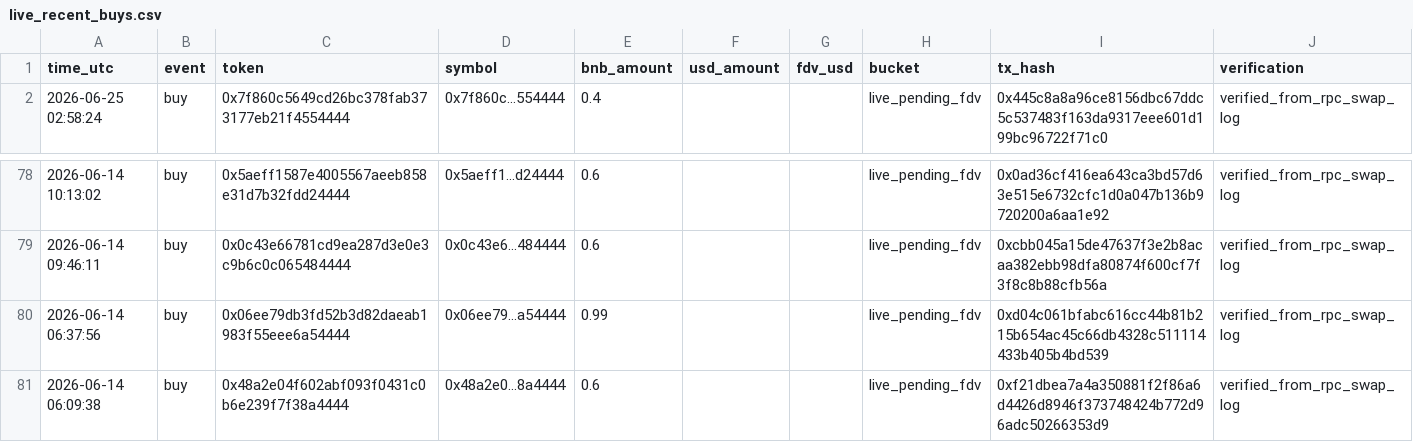
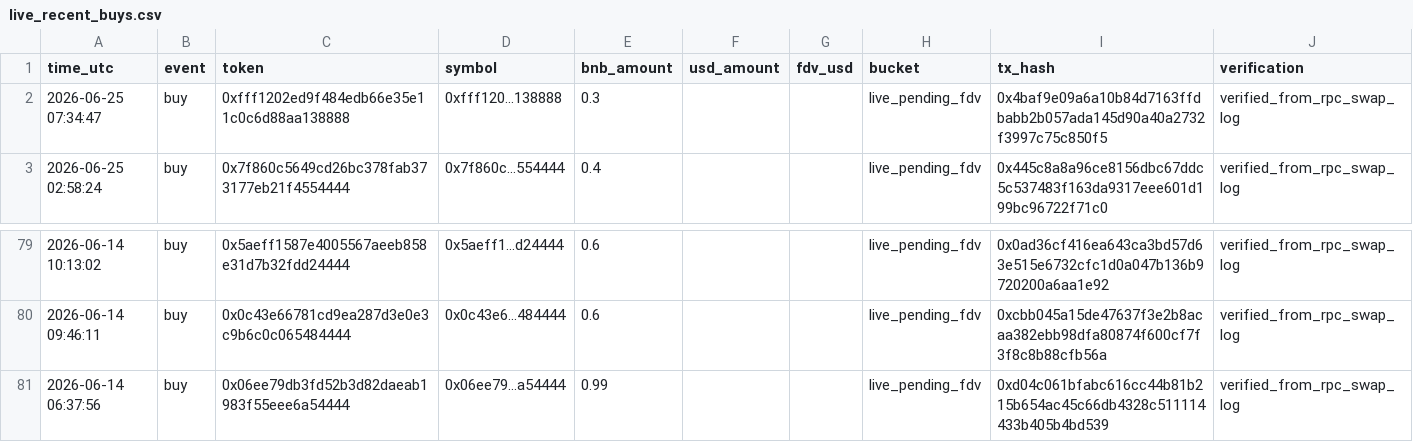
Before and after one commit to hahahakang/bsc-fourmeme-analysis-live, a CSV file: data/live_recent_buys.csv, drawn as a sheet; only a part is shown, gaps mark what is left out; removed rows and columns are numbered as before the commit, all else as after; the diff names each change by its address in the sheet, - before the commit and + after, or states it on an @@ line.

```diff
--- a/data/live_recent_buys.csv
+++ b/data/live_recent_buys.csv
+row 2: 2026-06-25 07:34:47 | buy | 0xfff1202ed9f484edb66e35e11c0c6d88aa138888 | 0xfff120...138888 | 0.3 |  |  | live_pending_fdv | 0x4baf9e09a6a10b84d7163ffdbabb2b057ada145d90a40a2732f3997c75c850f5 | verified_from_rpc_swap_log
-row 81: 2026-06-14 06:09:38 | buy | 0x48a2e04f602abf093f0431c0b6e239f7f38a4444 | 0x48a2e0...8a4444 | 0.6 |  |  | live_pending_fdv | 0xf21dbea7a4a350881f2f86a6d4426d8946f373748424b772d96adc50266353d9 | verified_from_rpc_swap_log
```
Also changed, not shown: data/live_events.csv, data/live_recent_positions.csv, 5 other files.
